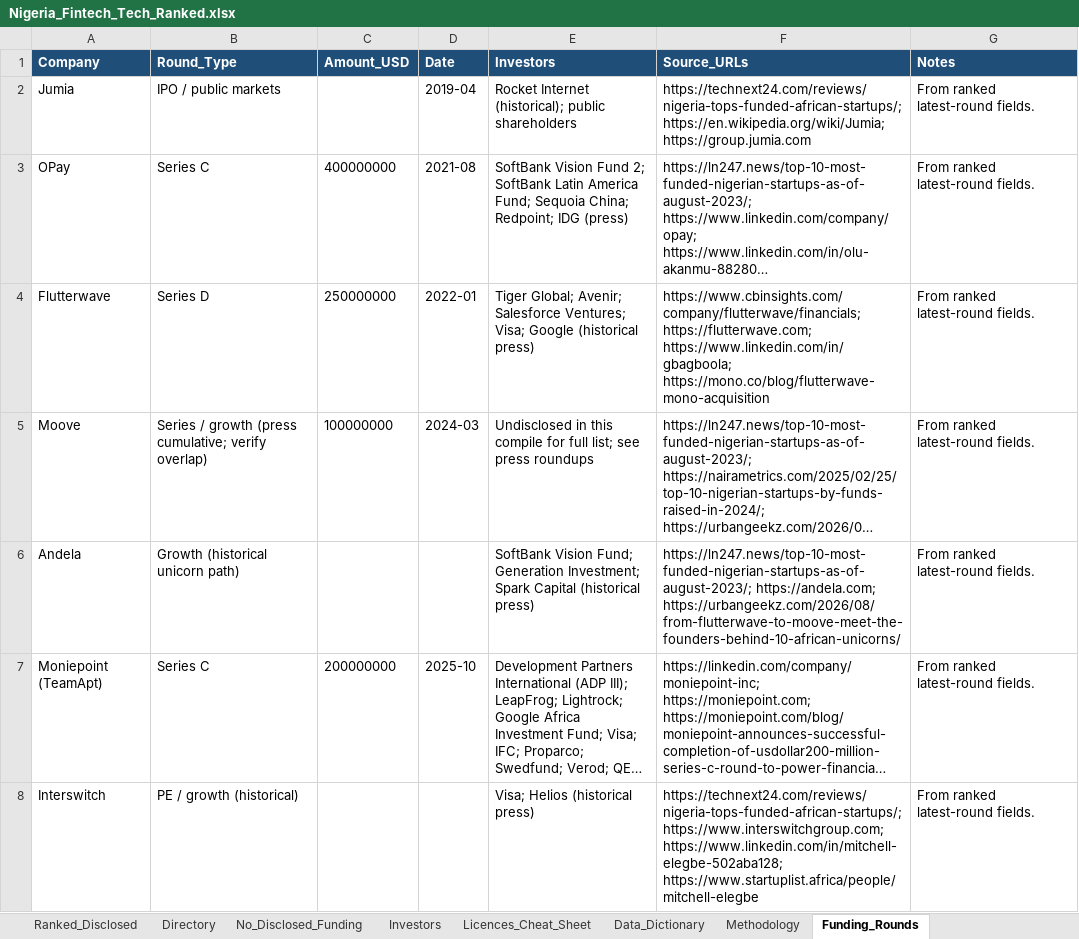
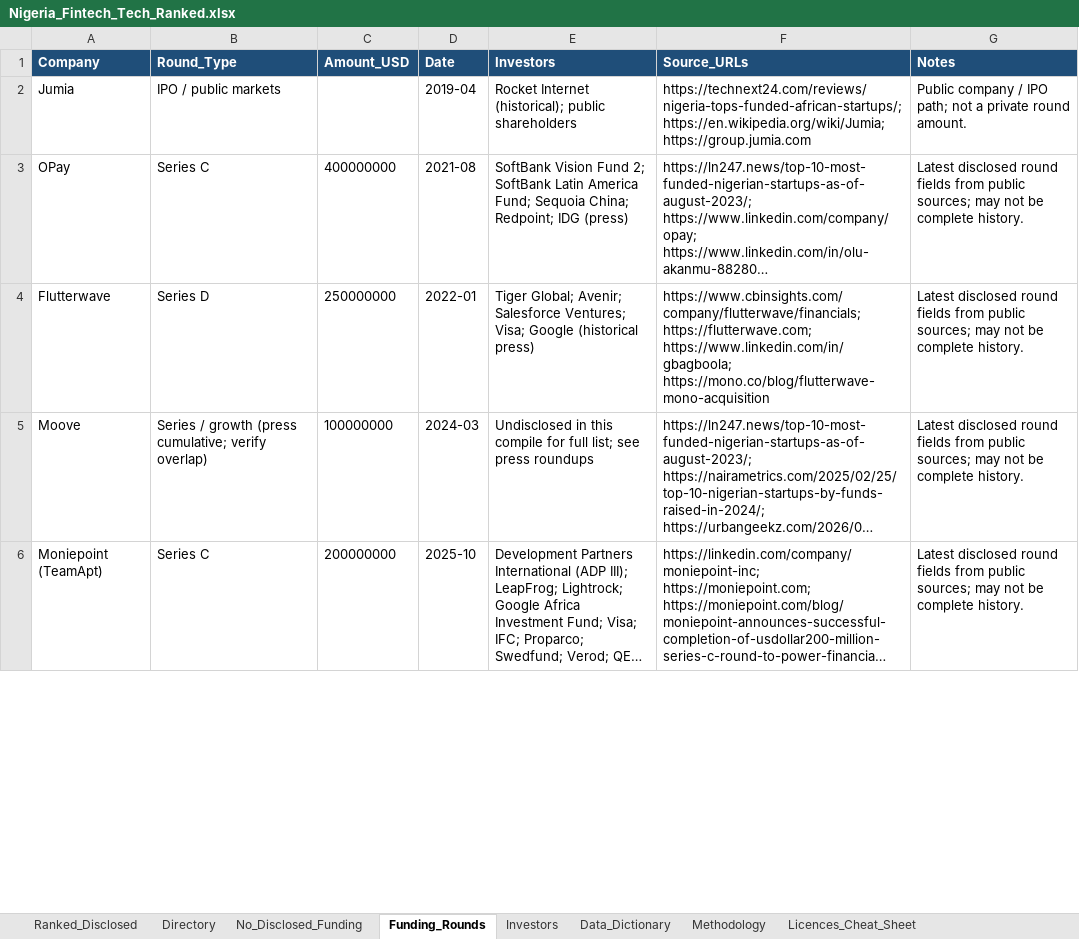
Before and after one commit to TEHILLA-O/nigeria-tech-landscape, an Excel workbook: Nigeria_Fintech_Tech_Ranked.xlsx, sheet Funding_Rounds, drawn as a sheet; only a part is shown; long unchanged cells end in …; values as stored, in another font and other column widths than the file's, no borders; removed rows and columns are numbered as before the commit, all else as after; the diff covers the shown part only; the diff names each change by its address in the sheet, - before the commit and + after, or states it on an @@ line.

Commit message:
Dedupe LemFi/Lemonade Finance and fill ranked website/founder blanks
Keep LemFi as the sole ranked remittance row (funding not double-counted),
move Lemonade Finance to Directory as an alias, correct LemFi founders, and
backfill verified public websites/founders for remaining ranked gaps.

```diff
--- a/Nigeria_Fintech_Tech_Ranked.xlsx (sheet Funding_Rounds)
+++ b/Nigeria_Fintech_Tech_Ranked.xlsx (sheet Funding_Rounds)
@@ sheet tab order changed: Ranked_Disclosed | Directory | No_Disclosed_Funding | Funding_Rounds | Investors | Data_Dictionary | Methodology | Licences_Cheat_Sheet @@
-G2 (Notes): From ranked latest-round fields.
+G2 (Notes): Public company / IPO path; not a private round amount.
-G3:G5 (Notes): From ranked latest-round fields.
+G3:G5 (Notes): Latest disclosed round fields from public sources; may not be complete history.
-row 6: Andela | Growth (historical unicorn path) |  |  | SoftBank Vision Fund; Generation Investment; Spark Capital (historical press) | https://ln247.news/top-10-most-funded-nigerian-startups-as-of-august-2023/; https://andela.com; https://urbangeekz.com/2026/08/from-flutterwave-to-moove-meet-the-founders-behind-10-african-unicorns/ | From ranked latest-round fields.
-G6 (Notes): From ranked latest-round fields.
+G6 (Notes): Latest disclosed round fields from public sources; may not be complete history.
-row 8: Interswitch | PE / growth (historical) |  |  | Visa; Helios (historical press) | https://technext24.com/reviews/nigeria-tops-funded-african-startups/; https://www.interswitchgroup.com; https://www.linkedin.com/in/mitchell-elegbe-502aba128; https://www.startuplist.africa/people/mitchell-elegbe | From ranked latest-round fields.
```
Also changed, not shown: 1 added row, 90 removed rows and 34 edited cells elsewhere in this sheet, sheet Directory, sheet Ranked_Disclosed, sheet Investors, sheet Methodology, sheet Data_Dictionary, sheet Licences_Cheat_Sheet, data/Nigeria_Fintech_Tech_Ranked.xlsx, 16 other files.
